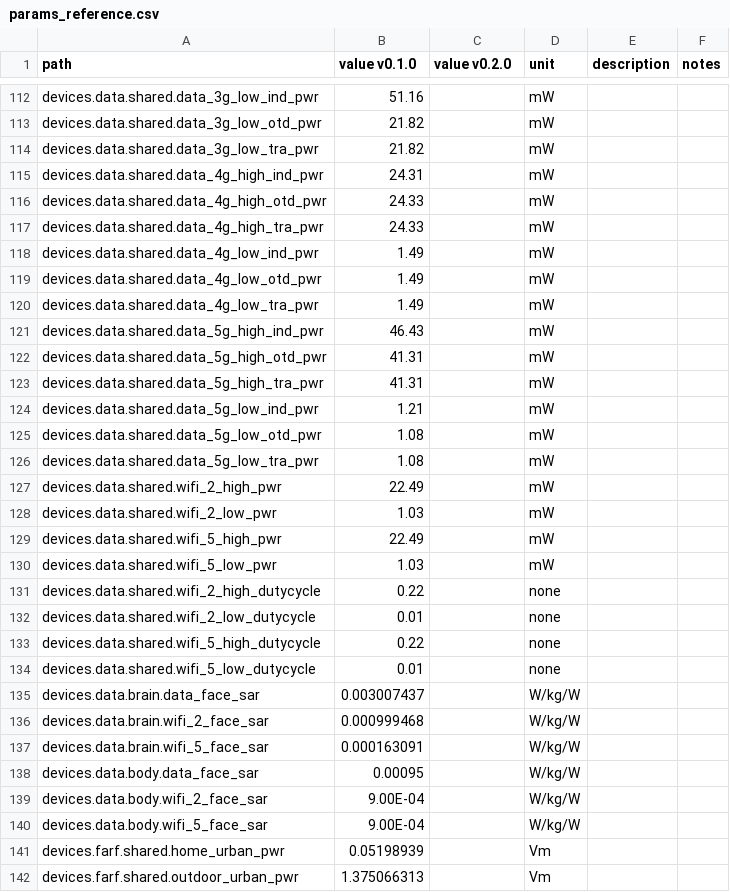
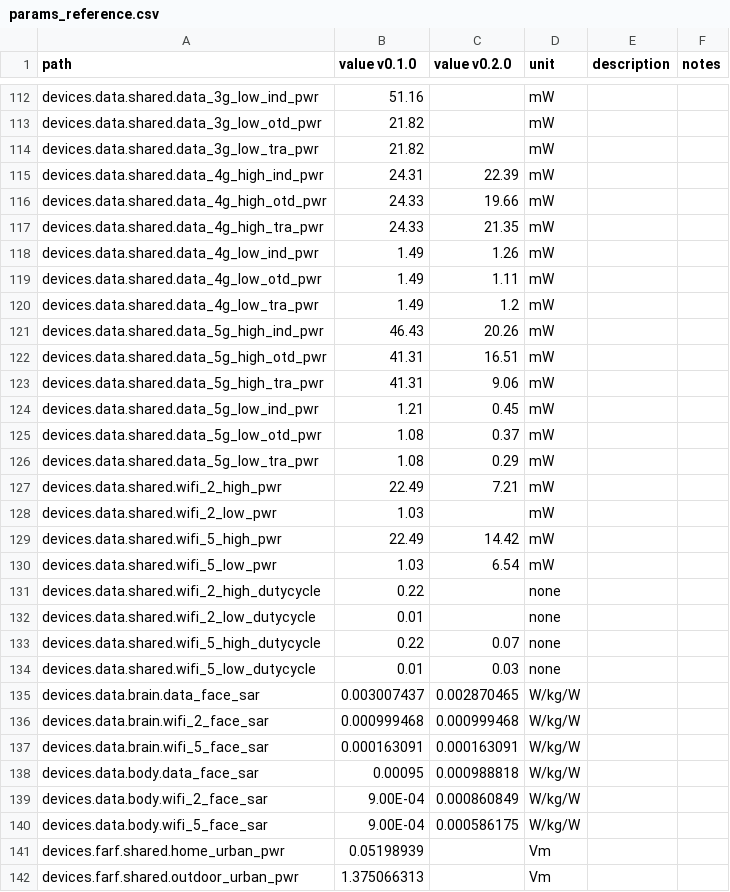
Before and after one commit to wipfir97/RFDose, a CSV file: doc/params_reference.csv, drawn as a sheet; only a part is shown, gaps mark what is left out; the diff covers the shown part only.

```diff
--- a/doc/params_reference.csv
+++ b/doc/params_reference.csv
@@ -114,28 +114,28 @@ devices.data.shared.data_3g_low_otd_pwr,21.82,,mW,,
 devices.data.shared.data_3g_low_tra_pwr,21.82,,mW,,
-devices.data.shared.data_4g_high_ind_pwr,24.31,,mW,,
-devices.data.shared.data_4g_high_otd_pwr,24.33,,mW,,
-devices.data.shared.data_4g_high_tra_pwr,24.33,,mW,,
-devices.data.shared.data_4g_low_ind_pwr,1.49,,mW,,
-devices.data.shared.data_4g_low_otd_pwr,1.49,,mW,,
-devices.data.shared.data_4g_low_tra_pwr,1.49,,mW,,
-devices.data.shared.data_5g_high_ind_pwr,46.43,,mW,,
-devices.data.shared.data_5g_high_otd_pwr,41.31,,mW,,
-devices.data.shared.data_5g_high_tra_pwr,41.31,,mW,,
-devices.data.shared.data_5g_low_ind_pwr,1.21,,mW,,
-devices.data.shared.data_5g_low_otd_pwr,1.08,,mW,,
-devices.data.shared.data_5g_low_tra_pwr,1.08,,mW,,
-devices.data.shared.wifi_2_high_pwr,22.49,,mW,,
+devices.data.shared.data_4g_high_ind_pwr,24.31,22.39,mW,,
+devices.data.shared.data_4g_high_otd_pwr,24.33,19.66,mW,,
+devices.data.shared.data_4g_high_tra_pwr,24.33,21.35,mW,,
+devices.data.shared.data_4g_low_ind_pwr,1.49,1.26,mW,,
+devices.data.shared.data_4g_low_otd_pwr,1.49,1.11,mW,,
+devices.data.shared.data_4g_low_tra_pwr,1.49,1.2,mW,,
+devices.data.shared.data_5g_high_ind_pwr,46.43,20.26,mW,,
+devices.data.shared.data_5g_high_otd_pwr,41.31,16.51,mW,,
+devices.data.shared.data_5g_high_tra_pwr,41.31,9.06,mW,,
+devices.data.shared.data_5g_low_ind_pwr,1.21,0.45,mW,,
+devices.data.shared.data_5g_low_otd_pwr,1.08,0.37,mW,,
+devices.data.shared.data_5g_low_tra_pwr,1.08,0.29,mW,,
+devices.data.shared.wifi_2_high_pwr,22.49,7.21,mW,,
 devices.data.shared.wifi_2_low_pwr,1.03,,mW,,
-devices.data.shared.wifi_5_high_pwr,22.49,,mW,,
-devices.data.shared.wifi_5_low_pwr,1.03,,mW,,
+devices.data.shared.wifi_5_high_pwr,22.49,14.42,mW,,
+devices.data.shared.wifi_5_low_pwr,1.03,6.54,mW,,
 devices.data.shared.wifi_2_high_dutycycle,0.22,,none,,
 devices.data.shared.wifi_2_low_dutycycle,0.01,,none,,
-devices.data.shared.wifi_5_high_dutycycle,0.22,,none,,
-devices.data.shared.wifi_5_low_dutycycle,0.01,,none,,
-devices.data.brain.data_face_sar,0.003007437,,W/kg/W,,
-devices.data.brain.wifi_2_face_sar,0.000999468,,W/kg/W,,
-devices.data.brain.wifi_5_face_sar,0.000163091,,W/kg/W,,
-devices.data.body.data_face_sar,0.00095,,W/kg/W,,
-devices.data.body.wifi_2_face_sar,9.00E-04,,W/kg/W,,
-devices.data.body.wifi_5_face_sar,9.00E-04,,W/kg/W,,
+devices.data.shared.wifi_5_high_dutycycle,0.22,0.07,none,,
+devices.data.shared.wifi_5_low_dutycycle,0.01,0.03,none,,
+devices.data.brain.data_face_sar,0.003007437,0.002870465,W/kg/W,,
+devices.data.brain.wifi_2_face_sar,0.000999468,0.000999468,W/kg/W,,
+devices.data.brain.wifi_5_face_sar,0.000163091,0.000163091,W/kg/W,,
+devices.data.body.data_face_sar,0.00095,0.000988818,W/kg/W,,
+devices.data.body.wifi_2_face_sar,9.00E-04,0.000860849,W/kg/W,,
+devices.data.body.wifi_5_face_sar,9.00E-04,0.000586175,W/kg/W,,
 devices.farf.shared.home_urban_pwr,0.05198939,,Vm,,
```
Also changed, not shown: 3 edited cells elsewhere in this file, 3 other files.
